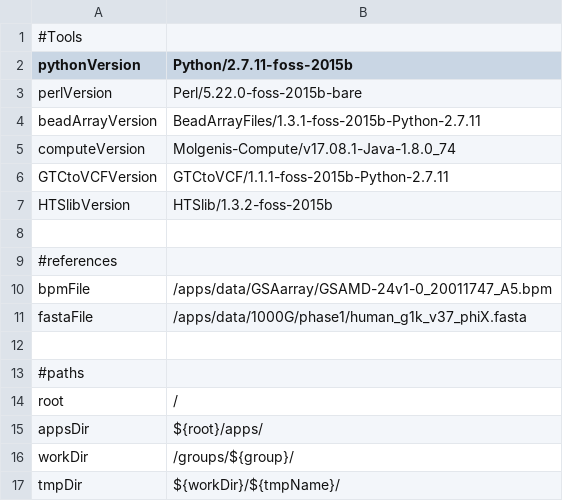
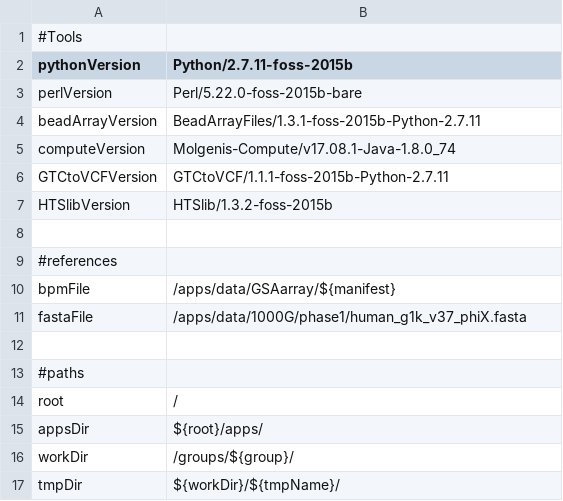
Before and after one commit to molgenis/GAP, a CSV file: parameters_diagnostics.csv, drawn as a sheet; only a part is shown.

Commit message:
get bpmFile version from samplesheet

```diff
--- a/parameters_diagnostics.csv
+++ b/parameters_diagnostics.csv
@@ -9,3 +9,3 @@ HTSlibVersion,HTSlib/1.3.2-foss-2015b
 #references
-bpmFile,/apps/data/GSAarray/GSAMD-24v1-0_20011747_A5.bpm
+bpmFile,/apps/data/GSAarray/${manifest}
 fastaFile, /apps/data/1000G/phase1/human_g1k_v37_phiX.fasta
```
